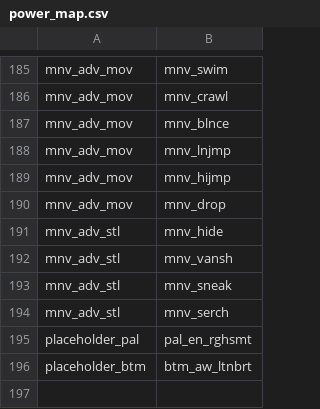
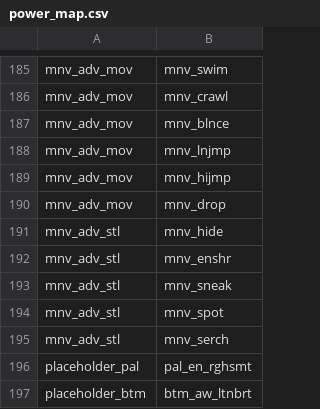
Before and after one commit to capelastegui/sfrpg, a CSV file: inst/raw/character_creation/power_map.csv, drawn as a sheet; only a part is shown, gaps mark what is left out.

```diff
--- a/inst/raw/character_creation/power_map.csv
+++ b/inst/raw/character_creation/power_map.csv
@@ -191,4 +191,5 @@ mnv_adv_mov,mnv_drop
 mnv_adv_stl,mnv_hide
-mnv_adv_stl,mnv_vansh
+mnv_adv_stl,mnv_enshr
 mnv_adv_stl,mnv_sneak
+mnv_adv_stl,mnv_spot
 mnv_adv_stl,mnv_serch
```
Also changed, not shown: inst/raw/character_creation/powers.csv, 1 other file.
